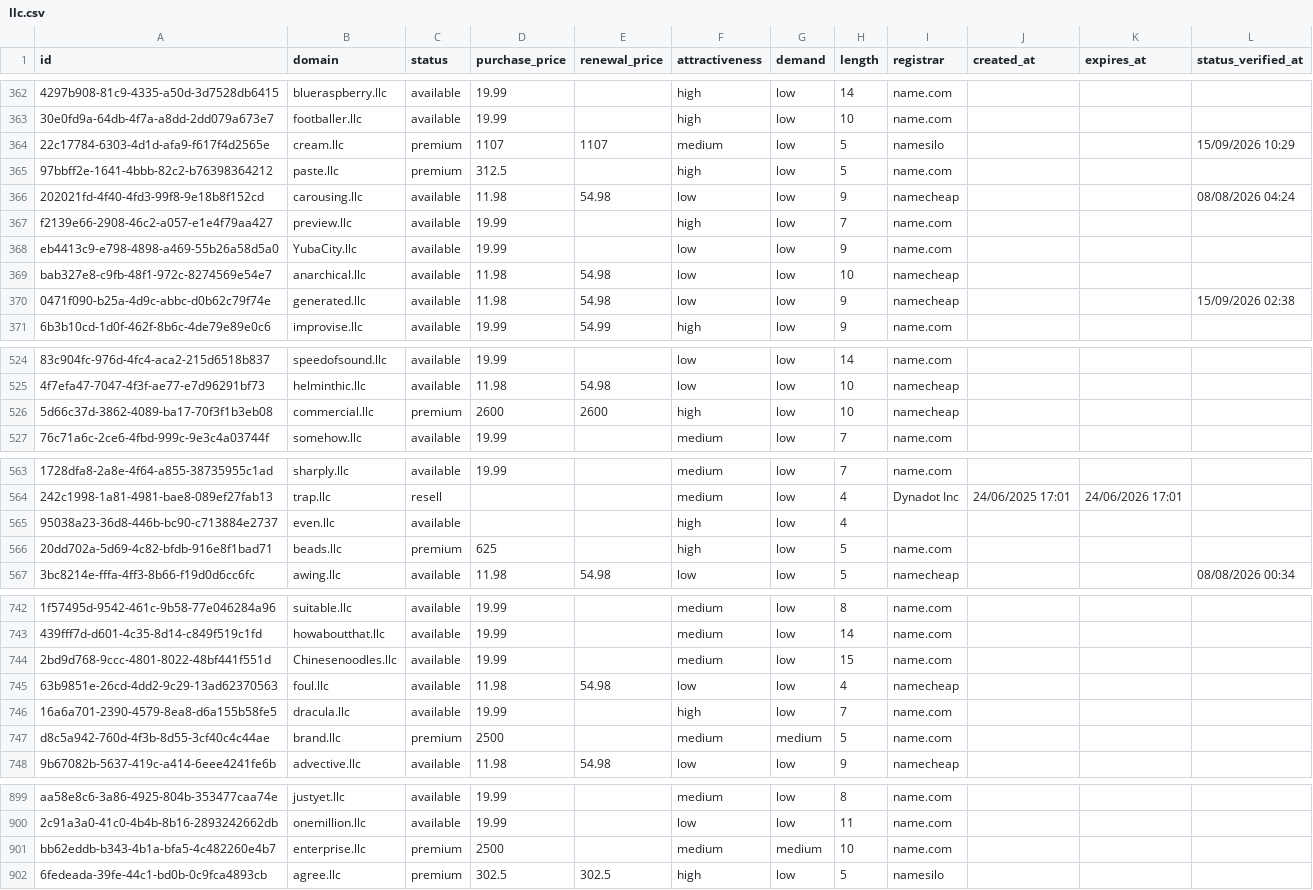
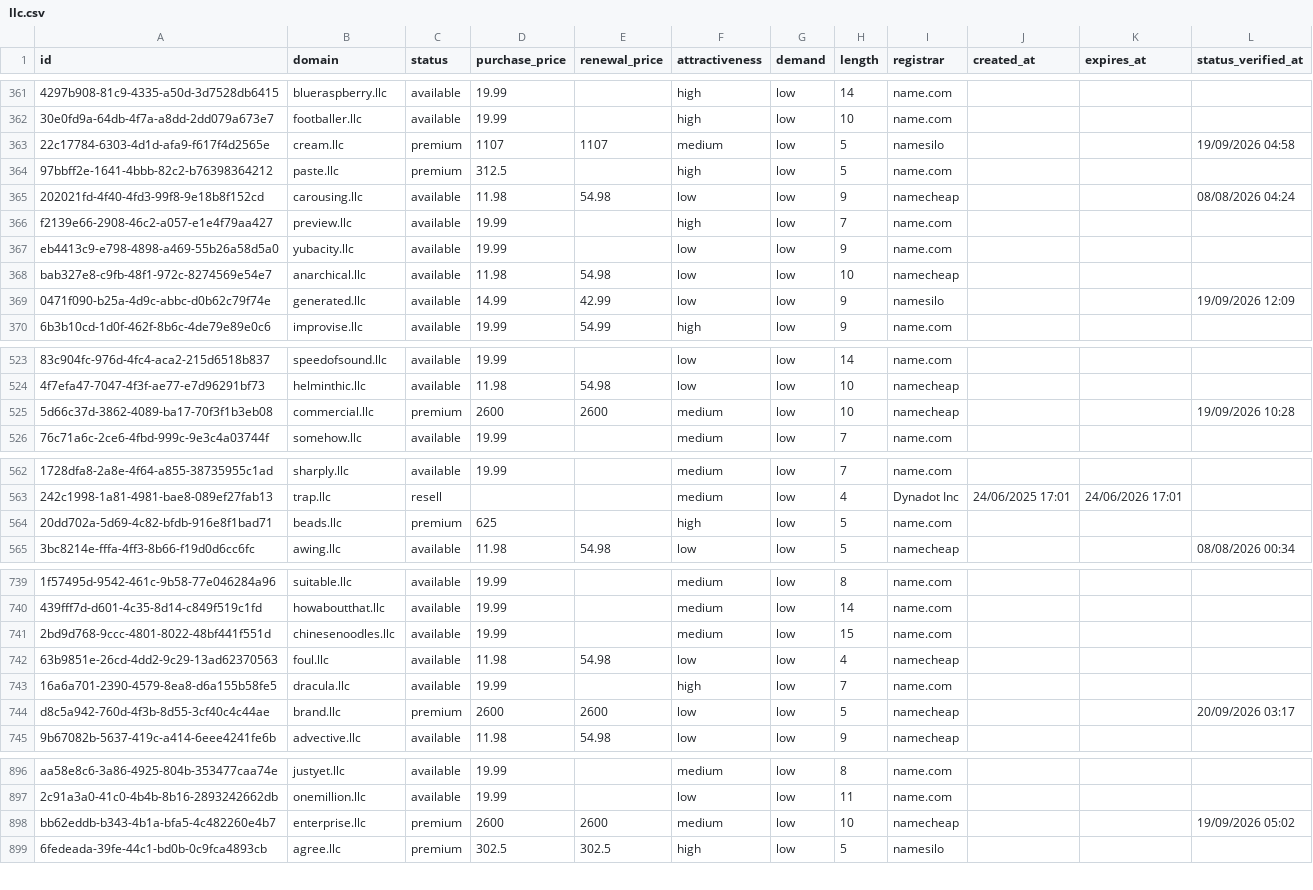
Before and after one commit to UniqueDomains/llc-oneword-domains, a CSV file: llc.csv, drawn as a sheet; only a part is shown, gaps mark what is left out; removed rows and columns are numbered as before the commit, all else as after; the diff covers the shown part only; the diff names each change by its address in the sheet, - before the commit and + after, or states it on an @@ line.

Commit message:
Domains update

```diff
--- a/llc.csv
+++ b/llc.csv
-L363 (status_verified_at): 15/09/2026 10:29
+L363 (status_verified_at): 19/09/2026 04:58
-B367 (domain): YubaCity.llc
+B367 (domain): yubacity.llc
-D369 (purchase_price): 11.98
+D369 (purchase_price): 14.99
-E369 (renewal_price): 54.98
+E369 (renewal_price): 42.99
-I369 (registrar): namecheap
+I369 (registrar): namesilo
-L369 (status_verified_at): 15/09/2026 02:38
+L369 (status_verified_at): 19/09/2026 12:09
-F525 (attractiveness): high
+F525 (attractiveness): medium
-L525 (status_verified_at): (empty)
+L525 (status_verified_at): 19/09/2026 10:28
-row 565: 95038a23-36d8-446b-bc90-c713884e2737 | even.llc | available |  |  | high | low | 4
-B741 (domain): Chinesenoodles.llc
+B741 (domain): chinesenoodles.llc
-D744 (purchase_price): 2500
+D744 (purchase_price): 2600
-E744 (renewal_price): (empty)
+E744 (renewal_price): 2600
-F744 (attractiveness): medium
+F744 (attractiveness): low
-G744 (demand): medium
+G744 (demand): low
-I744 (registrar): name.com
+I744 (registrar): namecheap
-L744 (status_verified_at): (empty)
+L744 (status_verified_at): 20/09/2026 03:17
-D898 (purchase_price): 2500
+D898 (purchase_price): 2600
-E898 (renewal_price): (empty)
+E898 (renewal_price): 2600
-G898 (demand): medium
+G898 (demand): low
-I898 (registrar): name.com
+I898 (registrar): namecheap
-L898 (status_verified_at): (empty)
+L898 (status_verified_at): 19/09/2026 05:02
```
Also changed, not shown: 3 added rows, 2 removed rows and 88 edited cells elsewhere in this file, 4 other files.
